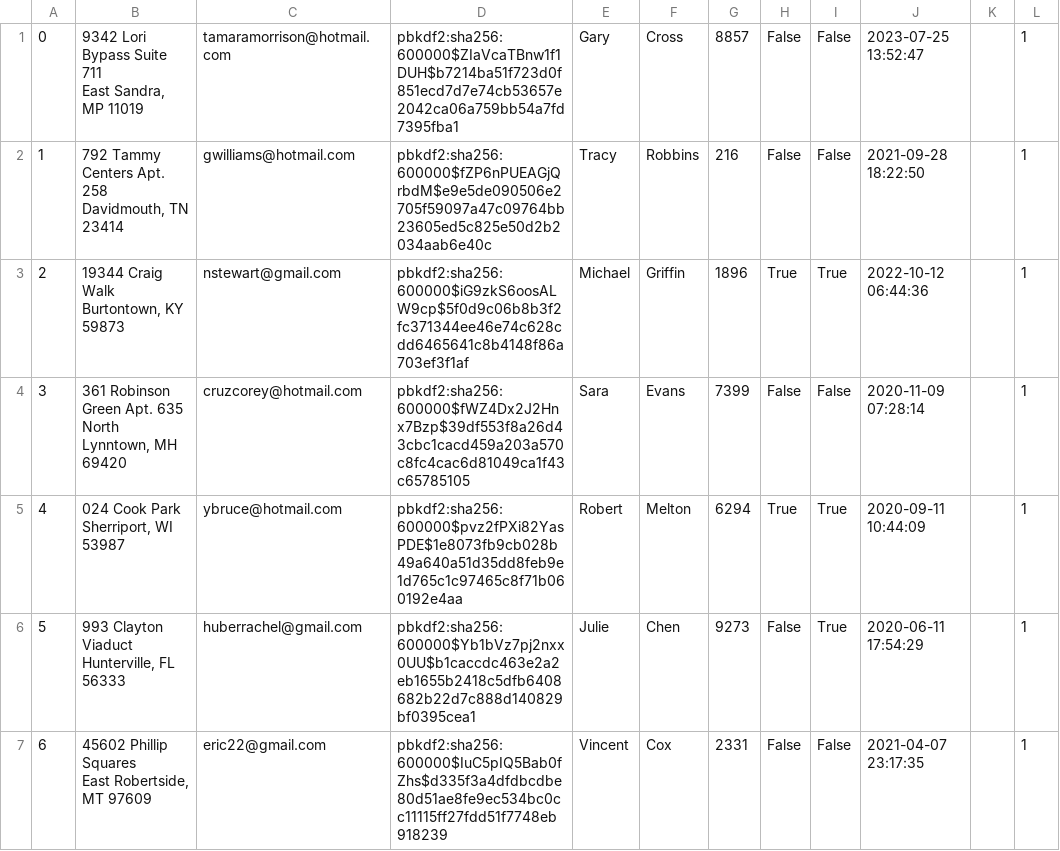
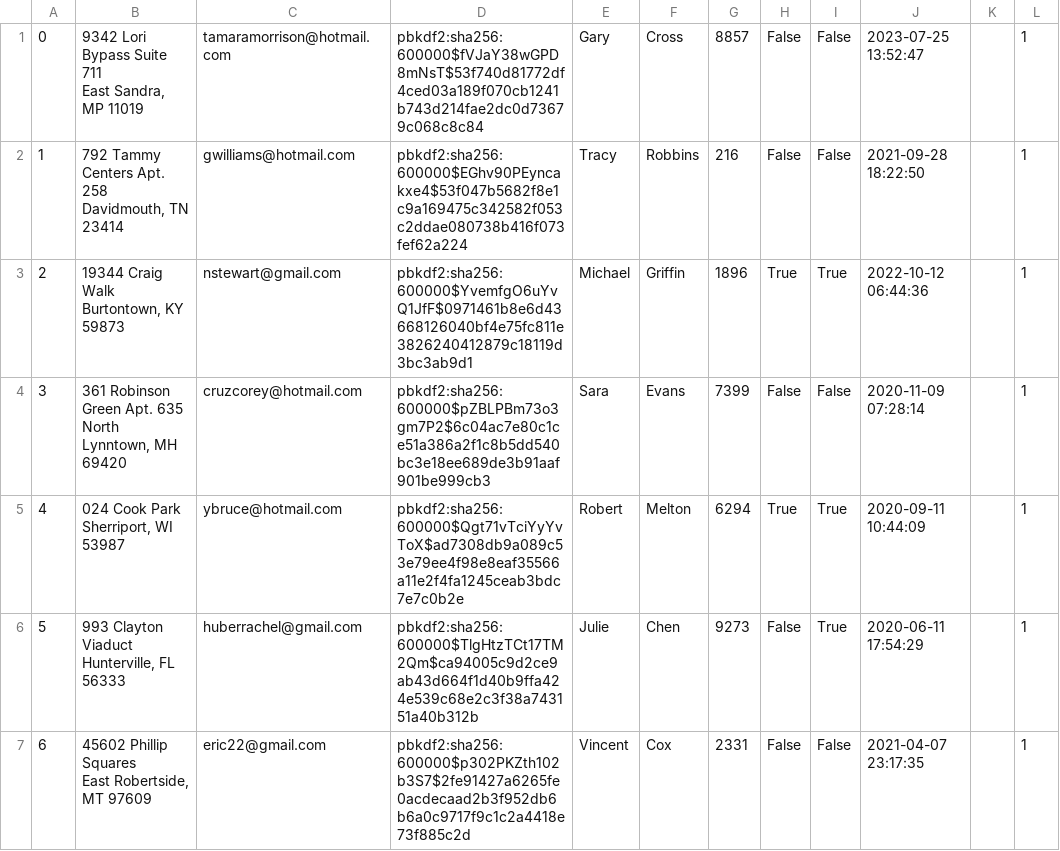
Before and after one commit to ekang100/e-commerce-app, a CSV file: db/generated/Users.csv, drawn as a sheet; only a part is shown; the diff covers the shown part only.

```diff
--- a/db/generated/Users.csv
+++ b/db/generated/Users.csv
@@ -1,14 +1,14 @@
-"0","9342 Lori Bypass Suite 711
-East Sandra, MP 11019","tamaramorrison@hotmail.com","pbkdf2:sha256:600000$ZIaVcaTBnw1f1DUH$b7214ba51f723d0f851ecd7d7e74cb53657e2042ca06a759bb54a7fd7395fba1","Gary","Cross","8857","False","False","2023-07-25 13:52:47","","1"
-"1","792 Tammy Centers Apt. 258
-Davidmouth, TN 23414","gwilliams@hotmail.com","pbkdf2:sha256:600000$fZP6nPUEAGjQrbdM$e9e5de090506e2705f59097a47c09764bb23605ed5c825e50d2b2034aab6e40c","Tracy","Robbins","216","False","False","2021-09-28 18:22:50","","1"
-"2","19344 Craig Walk
-Burtontown, KY 59873","nstewart@gmail.com","pbkdf2:sha256:600000$iG9zkS6oosALW9cp$5f0d9c06b8b3f2fc371344ee46e74c628cdd6465641c8b4148f86a703ef3f1af","Michael","Griffin","1896","True","True","2022-10-12 06:44:36","","1"
-"3","361 Robinson Green Apt. 635
-North Lynntown, MH 69420","cruzcorey@hotmail.com","pbkdf2:sha256:600000$fWZ4Dx2J2Hnx7Bzp$39df553f8a26d43cbc1cacd459a203a570c8fc4cac6d81049ca1f43c65785105","Sara","Evans","7399","False","False","2020-11-09 07:28:14","","1"
-"4","024 Cook Park
-Sherriport, WI 53987","ybruce@hotmail.com","pbkdf2:sha256:600000$pvz2fPXi82YasPDE$1e8073fb9cb028b49a640a51d35dd8feb9e1d765c1c97465c8f71b060192e4aa","Robert","Melton","6294","True","True","2020-09-11 10:44:09","","1"
-"5","993 Clayton Viaduct
-Hunterville, FL 56333","huberrachel@gmail.com","pbkdf2:sha256:600000$Yb1bVz7pj2nxx0UU$b1caccdc463e2a2eb1655b2418c5dfb6408682b22d7c888d140829bf0395cea1","Julie","Chen","9273","False","True","2020-06-11 17:54:29","","1"
-"6","45602 Phillip Squares
-East Robertside, MT 97609","eric22@gmail.com","pbkdf2:sha256:600000$IuC5pIQ5Bab0fZhs$d335f3a4dfdbcdbe80d51ae8fe9ec534bc0cc11115ff27fdd51f7748eb918239","Vincent","Cox","2331","False","False","2021-04-07 23:17:35","","1"
+"0","9342 Lori Bypass Suite 711
+East Sandra, MP 11019","tamaramorrison@hotmail.com","pbkdf2:sha256:600000$fVJaY38wGPD8mNsT$53f740d81772df4ced03a189f070cb1241b743d214fae2dc0d73679c068c8c84","Gary","Cross","8857","False","False","2023-07-25 13:52:47","","1"
+"1","792 Tammy Centers Apt. 258
+Davidmouth, TN 23414","gwilliams@hotmail.com","pbkdf2:sha256:600000$EGhv90PEyncakxe4$53f047b5682f8e1c9a169475c342582f053c2ddae080738b416f073fef62a224","Tracy","Robbins","216","False","False","2021-09-28 18:22:50","","1"
+"2","19344 Craig Walk
+Burtontown, KY 59873","nstewart@gmail.com","pbkdf2:sha256:600000$YvemfgO6uYvQ1JfF$0971461b8e6d43668126040bf4e75fc811e3826240412879c18119d3bc3ab9d1","Michael","Griffin","1896","True","True","2022-10-12 06:44:36","","1"
+"3","361 Robinson Green Apt. 635
+North Lynntown, MH 69420","cruzcorey@hotmail.com","pbkdf2:sha256:600000$pZBLPBm73o3gm7P2$6c04ac7e80c1ce51a386a2f1c8b5dd540bc3e18ee689de3b91aaf901be999cb3","Sara","Evans","7399","False","False","2020-11-09 07:28:14","","1"
+"4","024 Cook Park
+Sherriport, WI 53987","ybruce@hotmail.com","pbkdf2:sha256:600000$Qgt71vTciYyYvToX$ad7308db9a089c53e79ee4f98e8eaf35566a11e2f4fa1245ceab3bdc7e7c0b2e","Robert","Melton","6294","True","True","2020-09-11 10:44:09","","1"
+"5","993 Clayton Viaduct
+Hunterville, FL 56333","huberrachel@gmail.com","pbkdf2:sha256:600000$TlgHtzTCt17TM2Qm$ca94005c9d2ce9ab43d664f1d40b9ffa424e539c68e2c3f38a743151a40b312b","Julie","Chen","9273","False","True","2020-06-11 17:54:29","","1"
+"6","45602 Phillip Squares
+East Robertside, MT 97609","eric22@gmail.com","pbkdf2:sha256:600000$p302PKZth102b3S7$2fe91427a6265fe0acdecaad2b3f952db6b6a0c9717f9c1c2a4418e73f885c2d","Vincent","Cox","2331","False","False","2021-04-07 23:17:35","","1"
```
Also changed, not shown: 43 edited cells elsewhere in this file, db/generated/LineItem-PreProcess.csv, db/generated/LineItem.csv, 4 other files.
